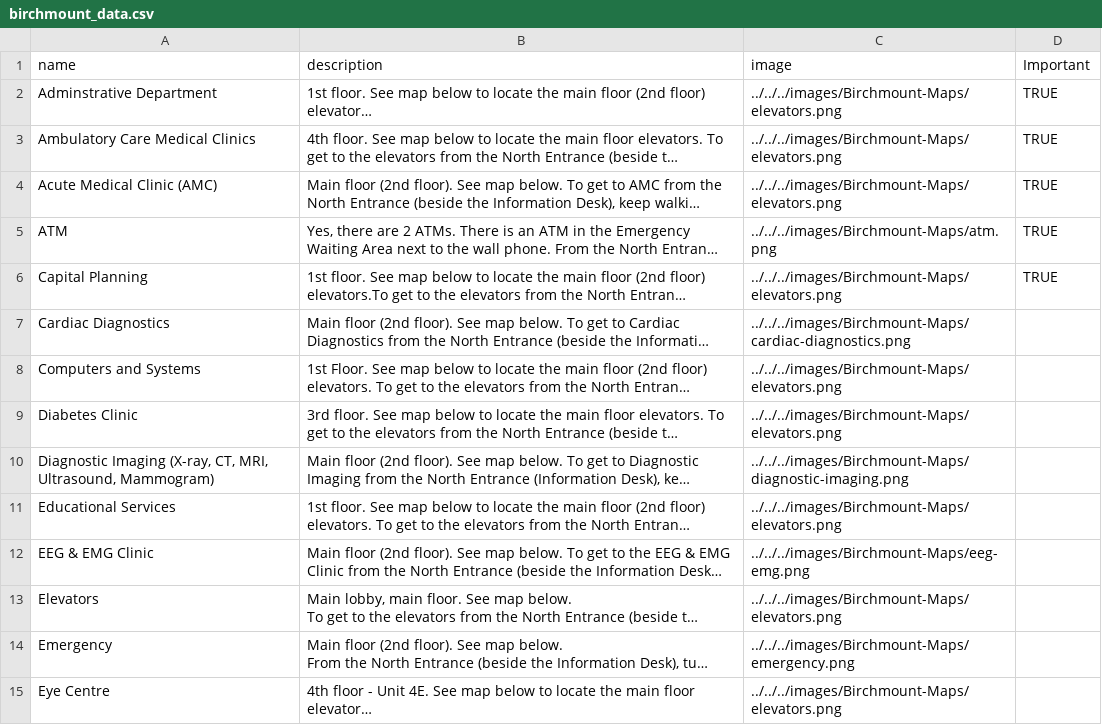
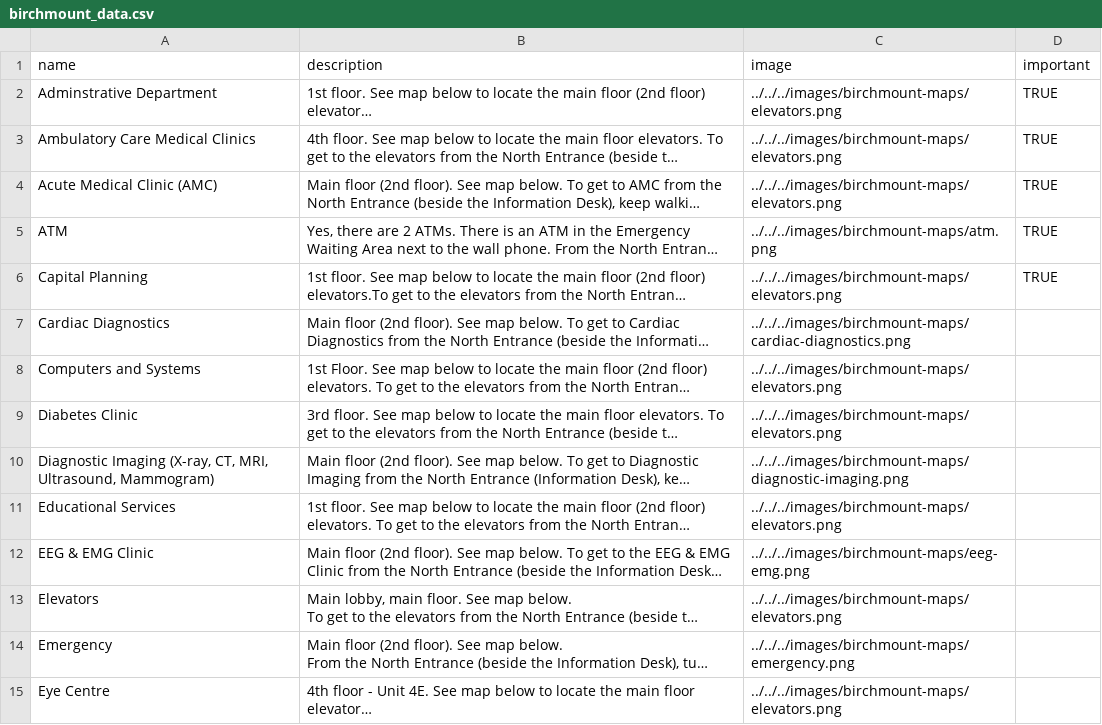
Before and after one commit to kailinchu/wayfinder, a CSV file: client/public/data/birchmount_data.csv, drawn as a sheet; only a part is shown; long unchanged cells end in …; the diff covers the shown part only; the diff names each change by its address in the sheet, - before the commit and + after, or states it on an @@ line.

```diff
--- a/client/public/data/birchmount_data.csv
+++ b/client/public/data/birchmount_data.csv
-D1: Important
+D1: important
-C2:C4 (image): ../../../images/Birchmount-Maps/elevators.png
+C2:C4 (image): ../../../images/birchmount-maps/elevators.png
-C5 (image): ../../../images/Birchmount-Maps/atm.png
+C5 (image): ../../../images/birchmount-maps/atm.png
-C6 (image): ../../../images/Birchmount-Maps/elevators.png
+C6 (image): ../../../images/birchmount-maps/elevators.png
-C7 (image): ../../../images/Birchmount-Maps/cardiac-diagnostics.png
+C7 (image): ../../../images/birchmount-maps/cardiac-diagnostics.png
-C8:C9 (image): ../../../images/Birchmount-Maps/elevators.png
+C8:C9 (image): ../../../images/birchmount-maps/elevators.png
-C10 (image): ../../../images/Birchmount-Maps/diagnostic-imaging.png
+C10 (image): ../../../images/birchmount-maps/diagnostic-imaging.png
-C11 (image): ../../../images/Birchmount-Maps/elevators.png
+C11 (image): ../../../images/birchmount-maps/elevators.png
-C12 (image): ../../../images/Birchmount-Maps/eeg-emg.png
+C12 (image): ../../../images/birchmount-maps/eeg-emg.png
-C13 (image): ../../../images/Birchmount-Maps/elevators.png
+C13 (image): ../../../images/birchmount-maps/elevators.png
-C14 (image): ../../../images/Birchmount-Maps/emergency.png
+C14 (image): ../../../images/birchmount-maps/emergency.png
-C15 (image): ../../../images/Birchmount-Maps/elevators.png
+C15 (image): ../../../images/birchmount-maps/elevators.png
```
Also changed, not shown: 54 edited cells elsewhere in this file, client/public/data/centenary_data.csv, 4 other files.
